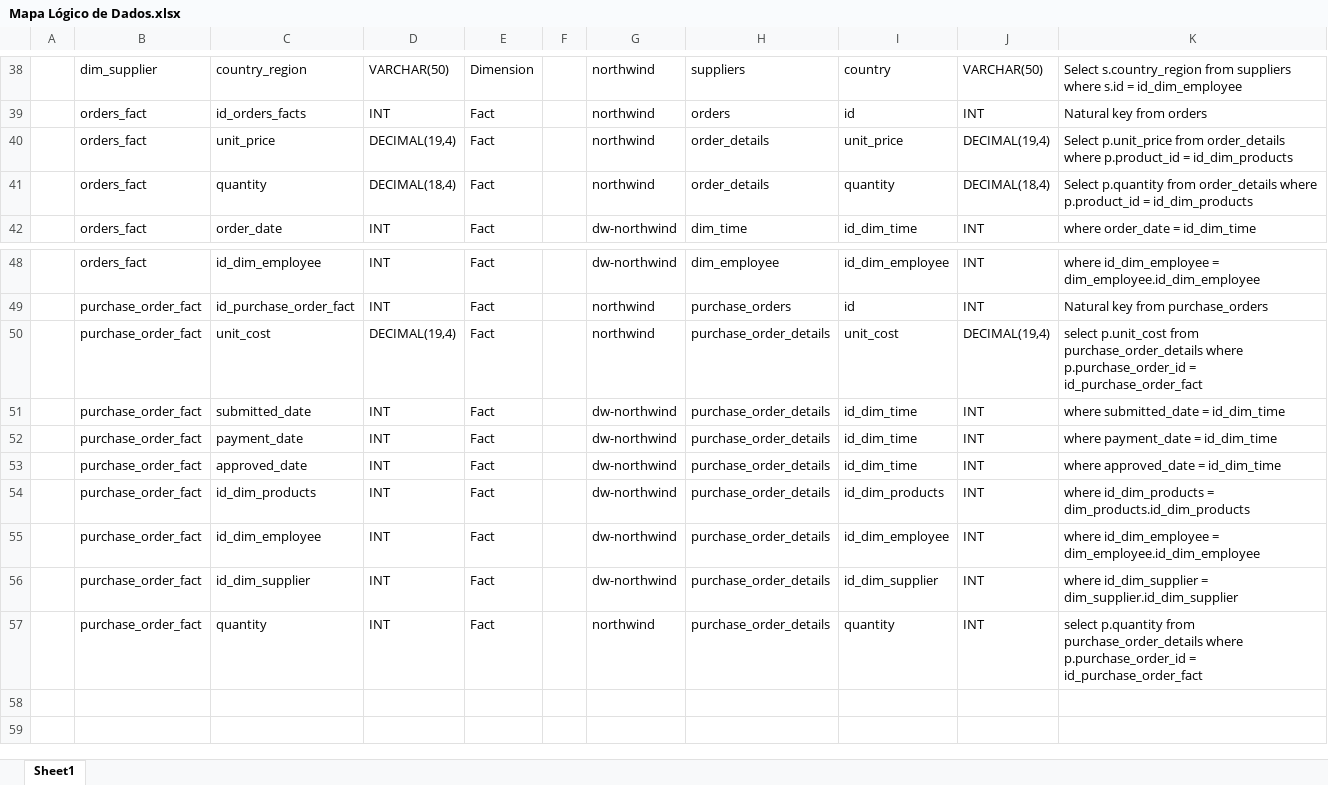
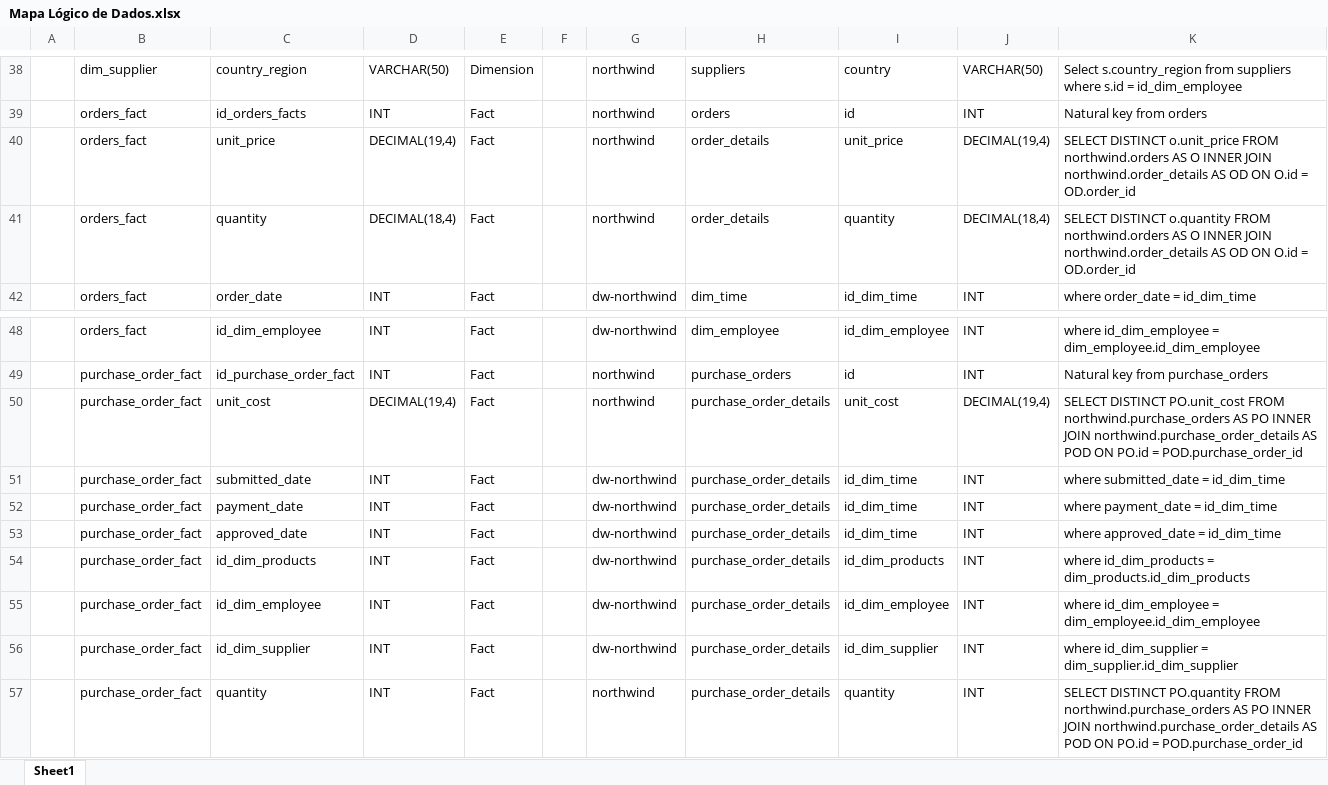
Before and after one commit to JoaoGomes2110/ad_2018, an Excel workbook: Mapa Lógico de Dados.xlsx, sheet Sheet1, drawn as a sheet; only a part is shown, gaps mark what is left out; values as stored, in another font and other column widths than the file's, no borders; the diff names each change by its address in the sheet, - before the commit and + after, or states it on an @@ line.

Commit message:
Alterado Mapa Lógico de Dados

```diff
--- a/Mapa Lógico de Dados.xlsx (sheet Sheet1)
+++ b/Mapa Lógico de Dados.xlsx (sheet Sheet1)
-K40: Select p.unit_price from order_details where p.product_id = id_dim_products
+K40: SELECT DISTINCT o.unit_price FROM northwind.orders AS O INNER JOIN northwind.order_details AS OD ON O.id = OD.order_id
-K41: Select p.quantity from order_details where p.product_id = id_dim_products
+K41: SELECT DISTINCT o.quantity FROM northwind.orders AS O INNER JOIN northwind.order_details AS OD ON O.id = OD.order_id
-K50: select p.unit_cost from purchase_order_details where p.purchase_order_id = id_purchase_order_fact
+K50: SELECT DISTINCT PO.unit_cost FROM northwind.purchase_orders AS PO INNER JOIN northwind.purchase_order_details AS POD ON PO.id = POD.purchase_order_id
-K57: select p.quantity from purchase_order_details where p.purchase_order_id = id_purchase_order_fact
+K57: SELECT DISTINCT PO.quantity FROM northwind.purchase_orders AS PO INNER JOIN northwind.purchase_order_details AS POD ON PO.id = POD.purchase_order_id
```
